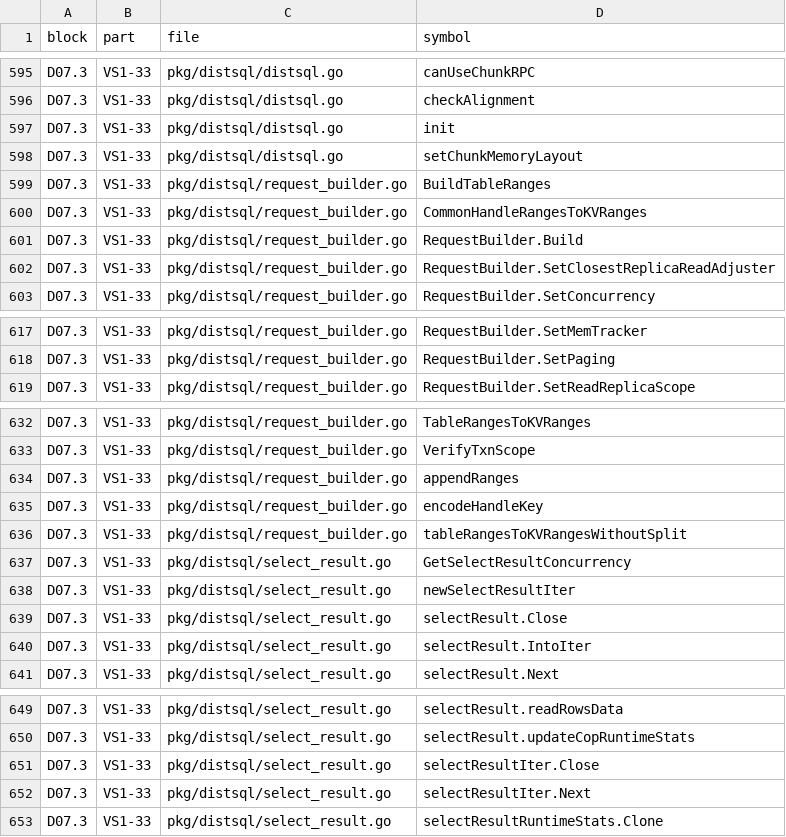
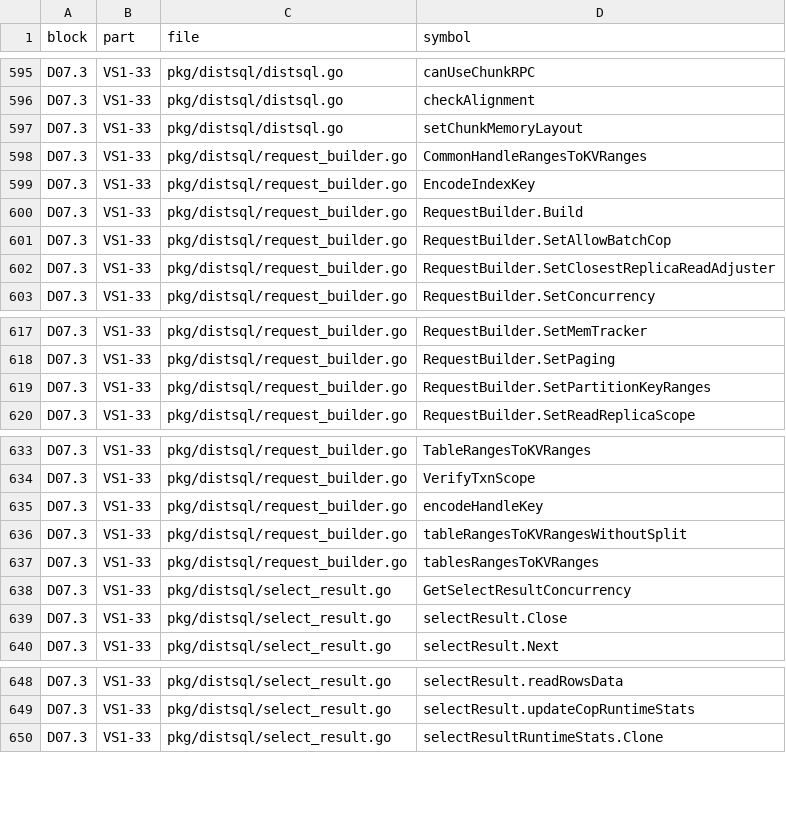
Before and after one commit to dulao5/tidb-rs-tracker, a TSV file: data/part_funcs.tsv, drawn as a sheet; only a part is shown, gaps mark what is left out; removed rows and columns are numbered as before the commit, all else as after; the diff names each change by its address in the sheet, - before the commit and + after, or states it on an @@ line.

```diff
--- a/data/part_funcs.tsv
+++ b/data/part_funcs.tsv
-row 597: D07.3 | VS1-33 | pkg/distsql/distsql.go | init
-row 599: D07.3 | VS1-33 | pkg/distsql/request_builder.go | BuildTableRanges
+row 599: D07.3 | VS1-33 | pkg/distsql/request_builder.go | EncodeIndexKey
+row 601: D07.3 | VS1-33 | pkg/distsql/request_builder.go | RequestBuilder.SetAllowBatchCop
+row 619: D07.3 | VS1-33 | pkg/distsql/request_builder.go | RequestBuilder.SetPartitionKeyRanges
-row 634: D07.3 | VS1-33 | pkg/distsql/request_builder.go | appendRanges
+row 637: D07.3 | VS1-33 | pkg/distsql/request_builder.go | tablesRangesToKVRanges
-row 638: D07.3 | VS1-33 | pkg/distsql/select_result.go | newSelectResultIter
-row 640: D07.3 | VS1-33 | pkg/distsql/select_result.go | selectResult.IntoIter
-row 651: D07.3 | VS1-33 | pkg/distsql/select_result.go | selectResultIter.Close
-row 652: D07.3 | VS1-33 | pkg/distsql/select_result.go | selectResultIter.Next
```
Also changed, not shown: data/block_parts.tsv, data/stubs.tsv, 6 other files.
